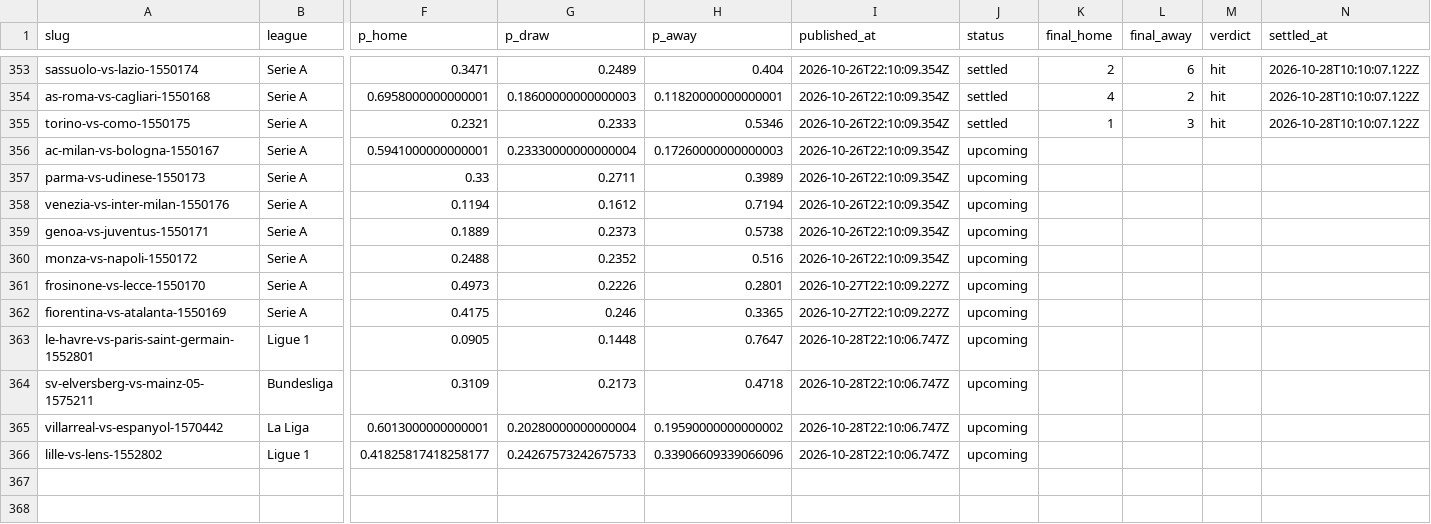
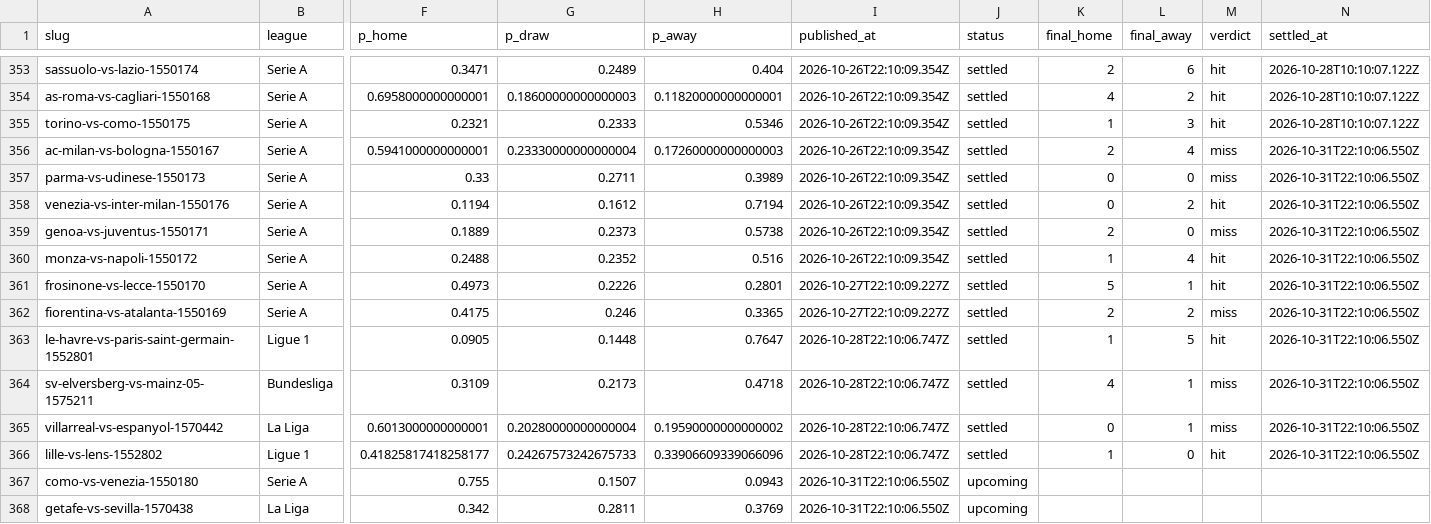
Before and after one commit to oddsflowai-team/clawsportbot-protocol, a CSV file: record/predictions.csv, drawn as a sheet; only a part is shown, gaps mark what is left out; rows hold the shown columns only; the diff covers the shown part only; the diff names each change by its address in the sheet, - before the commit and + after, or states it on an @@ line.

Commit message:
record: sync 2026-10-31

```diff
--- a/record/predictions.csv
+++ b/record/predictions.csv
-J356:J366 (status): upcoming
+J356:J366 (status): settled
-K356 (final_home): (empty)
+K356 (final_home): 2
-L356 (final_away): (empty)
+L356 (final_away): 4
-M356:M357 (verdict): (empty)
+M356:M357 (verdict): miss
-N356:N366 (settled_at): (empty)
+N356:N366 (settled_at): 2026-10-31T22:10:06.550Z
-K357:K358 (final_home): (empty)
+K357:K358 (final_home): 0
-L357 (final_away): (empty)
+L357 (final_away): 0
-L358 (final_away): (empty)
+L358 (final_away): 2
-M358 (verdict): (empty)
+M358 (verdict): hit
-K359 (final_home): (empty)
+K359 (final_home): 2
-L359 (final_away): (empty)
+L359 (final_away): 0
-M359 (verdict): (empty)
+M359 (verdict): miss
-K360 (final_home): (empty)
+K360 (final_home): 1
-L360 (final_away): (empty)
+L360 (final_away): 4
-M360:M361 (verdict): (empty)
+M360:M361 (verdict): hit
-K361 (final_home): (empty)
+K361 (final_home): 5
-L361 (final_away): (empty)
+L361 (final_away): 1
-K362 (final_home): (empty)
+K362 (final_home): 2
-L362 (final_away): (empty)
+L362 (final_away): 2
-M362 (verdict): (empty)
+M362 (verdict): miss
-K363 (final_home): (empty)
+K363 (final_home): 1
-L363 (final_away): (empty)
+L363 (final_away): 5
-M363 (verdict): (empty)
+M363 (verdict): hit
-K364 (final_home): (empty)
+K364 (final_home): 4
-L364:L365 (final_away): (empty)
+L364:L365 (final_away): 1
-M364:M365 (verdict): (empty)
+M364:M365 (verdict): miss
-K365 (final_home): (empty)
+K365 (final_home): 0
-K366 (final_home): (empty)
+K366 (final_home): 1
-L366 (final_away): (empty)
+L366 (final_away): 0
-M366 (verdict): (empty)
+M366 (verdict): hit
+row 367: como-vs-venezia-1550180 | Serie A | 0.755 | 0.1507 | 0.0943 | 2026-10-31T22:10:06.550Z | upcoming
+row 368: getafe-vs-sevilla-1570438 | La Liga | 0.342 | 0.2811 | 0.3769 | 2026-10-31T22:10:06.550Z | upcoming
```
Also changed, not shown: 10 added rows elsewhere in this file, 24 other files.
